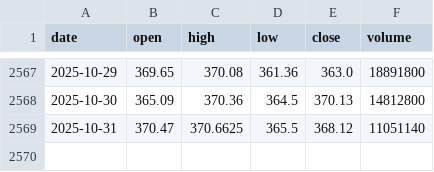
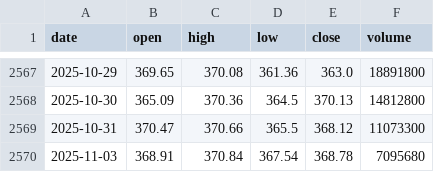
Before and after one commit to LukeGSW/AnalisiCiclica-GLD, a CSV file: data/GLD/historical_data.csv, drawn as a sheet; only a part is shown, gaps mark what is left out.

```diff
--- a/data/GLD/historical_data.csv
+++ b/data/GLD/historical_data.csv
@@ -2568,2 +2568,3 @@ date,open,high,low,close,volume
 2025-10-30,365.09,370.36,364.5,370.13,14812800
-2025-10-31,370.47,370.6625,365.5,368.12,11051140
+2025-10-31,370.47,370.66,365.5,368.12,11073300
+2025-11-03,368.91,370.84,367.54,368.78,7095680
```
Also changed, not shown: data/GLD/signals.csv, 3 other files.
